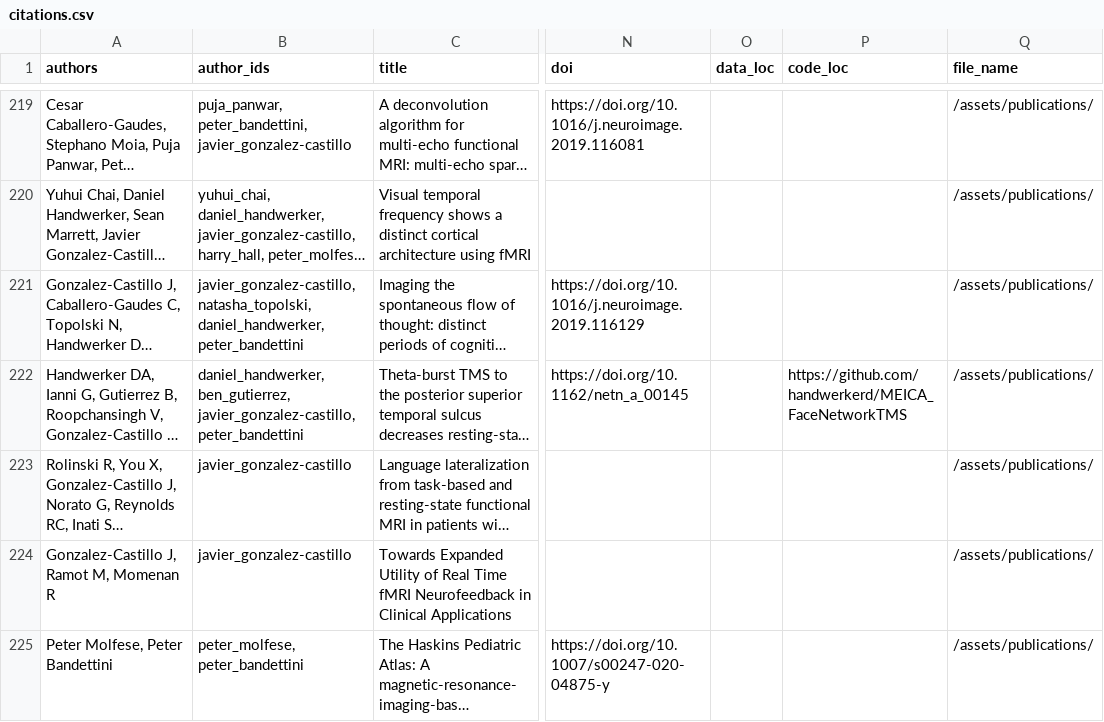
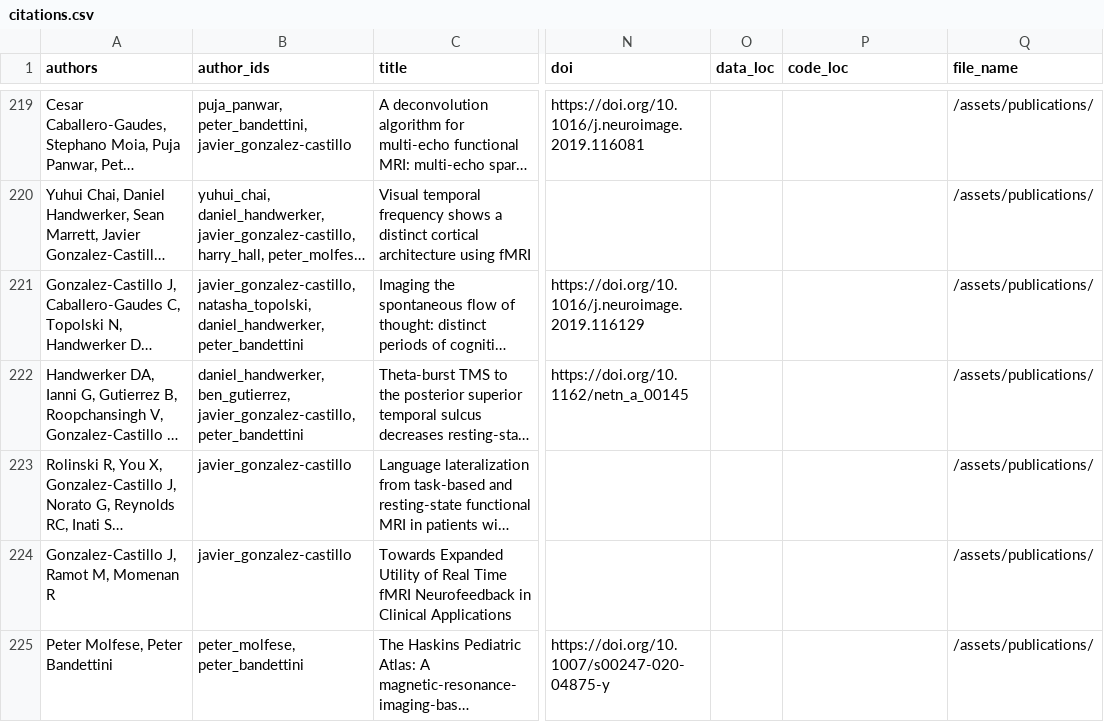
Before and after one commit to nimh-sfim/nimh-sfim.github.io, a CSV file: _data/citations.csv, drawn as a sheet; only a part is shown, gaps mark what is left out; long unchanged cells end in …; the diff names each change by its address in the sheet, - before the commit and + after, or states it on an @@ line.

```diff
--- a/_data/citations.csv
+++ b/_data/citations.csv
-P222 (code_loc): https://github.com/handwerkerd/MEICA_FaceNetworkTMS
+P222 (code_loc): (empty)
```
Also changed, not shown: 2 other files.
